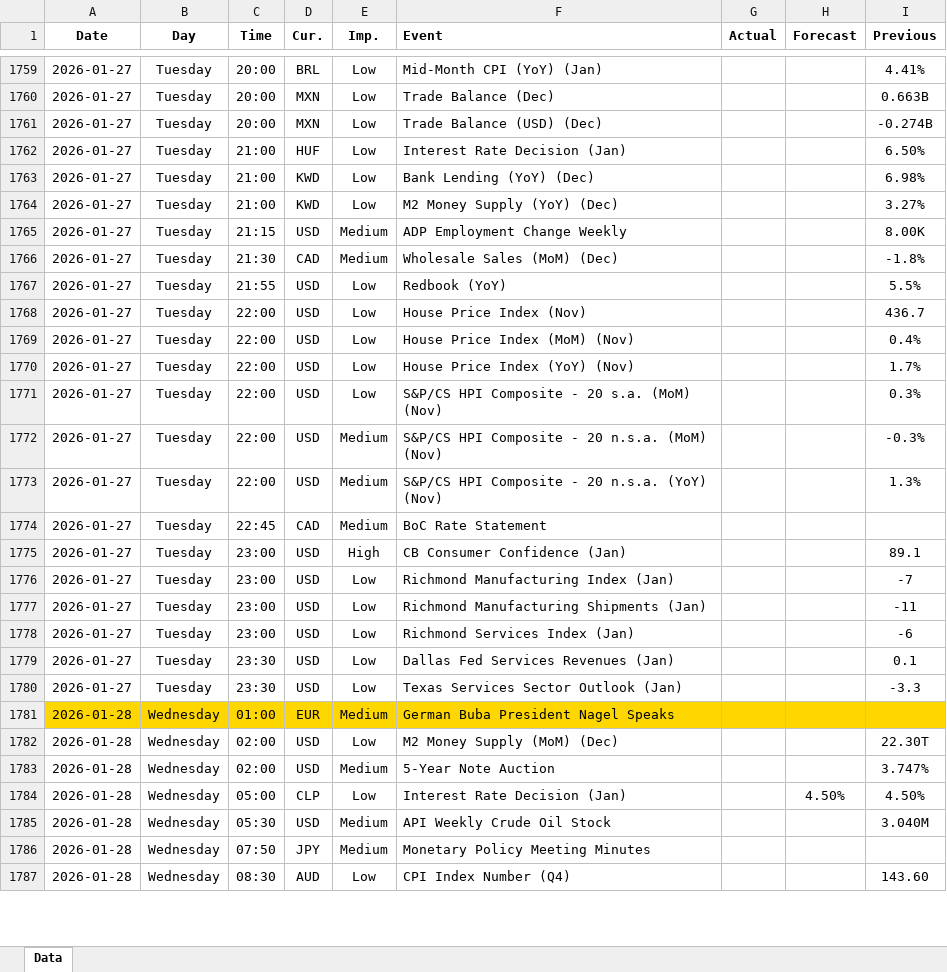
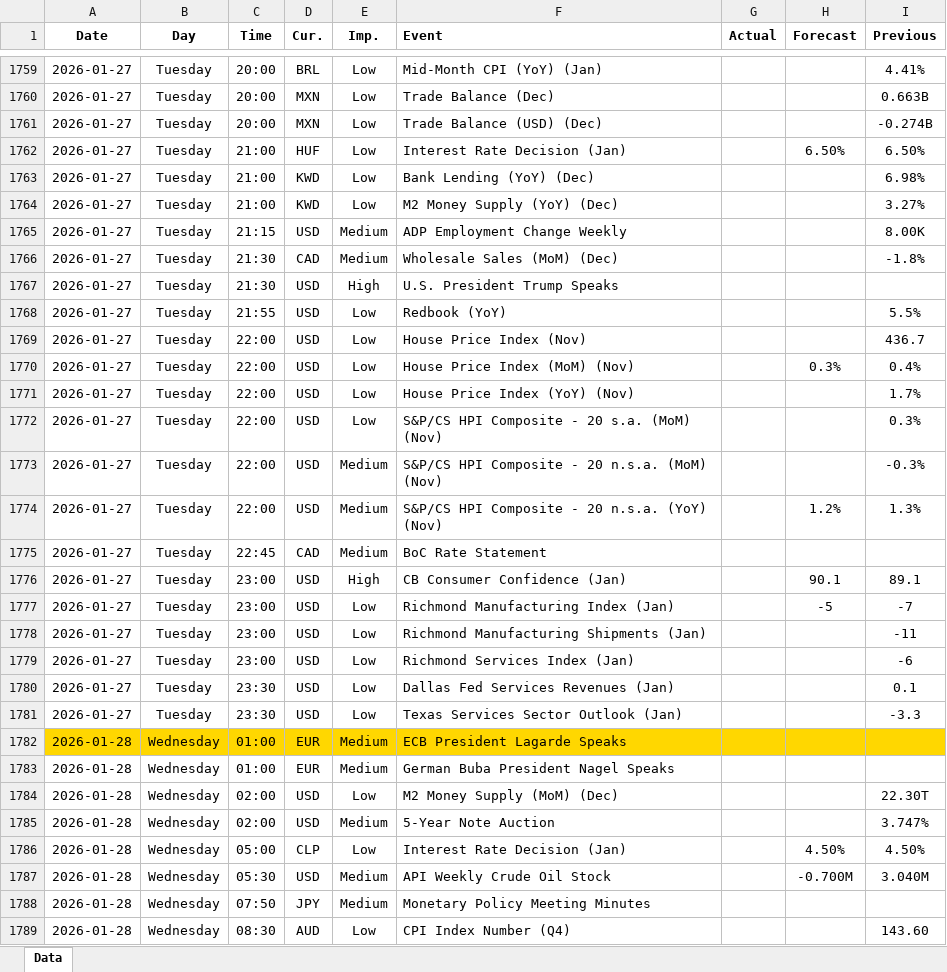
Before and after one commit to yiyousiow000814/XAUUSD-Calendar-Agent, an Excel workbook: data/Economic_Calendar/2026/2026_calendar.xlsx, sheet Data, drawn as a sheet; only a part is shown, gaps mark what is left out; values as stored, in another font and other column widths than the file's, no borders; addresses are those after the commit; the diff covers the shown part only; the diff names each change by its address in the sheet, - before the commit and + after, or states it on an @@ line.

```diff
--- a/data/Economic_Calendar/2026/2026_calendar.xlsx (sheet Data)
+++ b/data/Economic_Calendar/2026/2026_calendar.xlsx (sheet Data)
-H1762 (Forecast): (empty)
+H1762 (Forecast): 6.50%
+row 1767: 2026-01-27 | Tuesday | 21:30 | USD | High | U.S. President Trump Speaks
-H1770 (Forecast): (empty)
+H1770 (Forecast): 0.3%
-H1774 (Forecast): (empty)
+H1774 (Forecast): 1.2%
-H1776 (Forecast): (empty)
+H1776 (Forecast): 90.1
-H1777 (Forecast): (empty)
+H1777 (Forecast): -5
+row 1782: 2026-01-28 | Wednesday | 01:00 | EUR | Medium | ECB President Lagarde Speaks
-A1783:I1783 fill: #FFD700
+A1783:I1783 fill: none
-H1787 (Forecast): (empty)
+H1787 (Forecast): -0.700M
```
Also changed, not shown: 88 added rows, 1 removed row and 69 edited cells elsewhere in this sheet, 2 other files.
